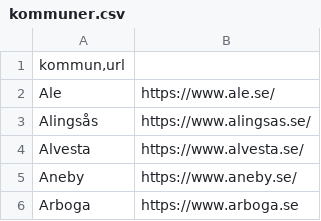
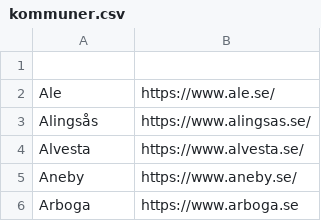
Before and after one commit to ArcAF1/scratchbot, a CSV file: kommuner.csv, drawn as a sheet; only a part is shown.

Commit message:
Update kommuner.csv

```diff
--- a/kommuner.csv
+++ b/kommuner.csv
@@ -1,2 +1,2 @@
-kommun,url
+
 Ale	https://www.ale.se/
```
